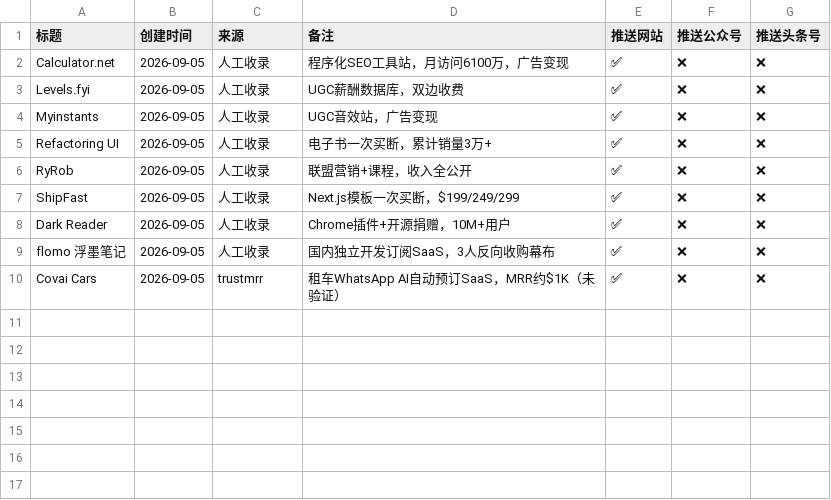
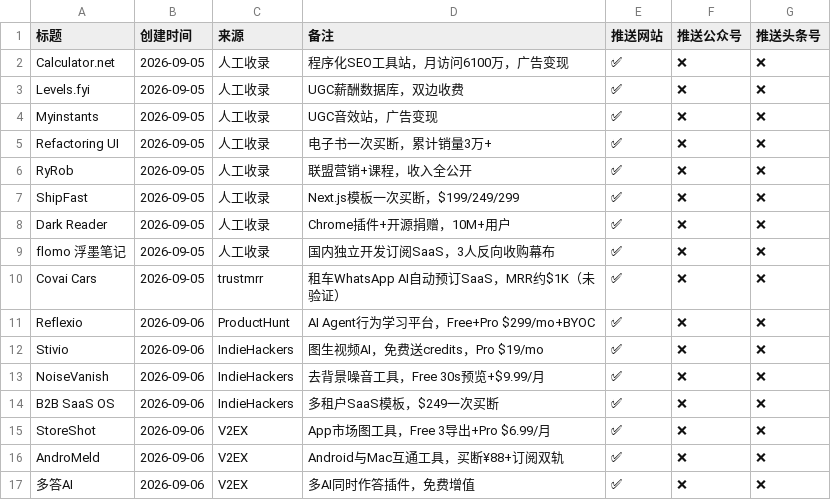
Before and after one commit to kldwz/case-site, a TSV file: cases.tsv, drawn as a sheet.

```diff
--- a/cases.tsv
+++ b/cases.tsv
@@ -10 +10,8 @@ flomo 浮墨笔记	2026-09-05	人工收录	国内独立开发订阅SaaS，3人
 Covai Cars	2026-09-05	trustmrr	租车WhatsApp AI自动预订SaaS，MRR约$1K（未验证）	✅	❌	❌
+Reflexio	2026-09-06	ProductHunt	AI Agent行为学习平台，Free+Pro $299/mo+BYOC	✅	❌	❌
+Stivio	2026-09-06	IndieHackers	图生视频AI，免费送credits，Pro $19/mo	✅	❌	❌
+NoiseVanish	2026-09-06	IndieHackers	去背景噪音工具，Free 30s预览+$9.99/月	✅	❌	❌
+B2B SaaS OS	2026-09-06	IndieHackers	多租户SaaS模板，$249一次买断	✅	❌	❌
+StoreShot	2026-09-06	V2EX	App市场图工具，Free 3导出+Pro $6.99/月	✅	❌	❌
+AndroMeld	2026-09-06	V2EX	Android与Mac互通工具，买断¥88+订阅双轨	✅	❌	❌
+多答AI	2026-09-06	V2EX	多AI同时作答插件，免费增值	✅	❌	❌
```
Also changed, not shown: 14 other files.
